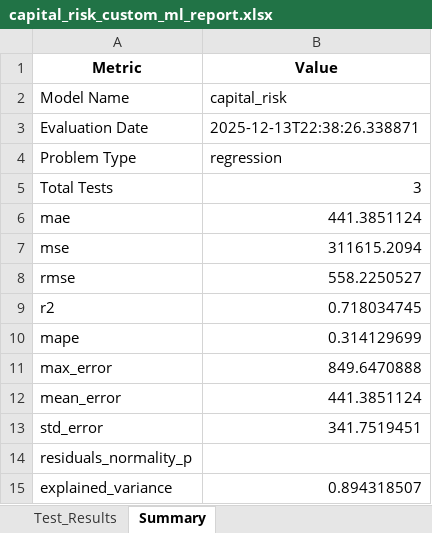
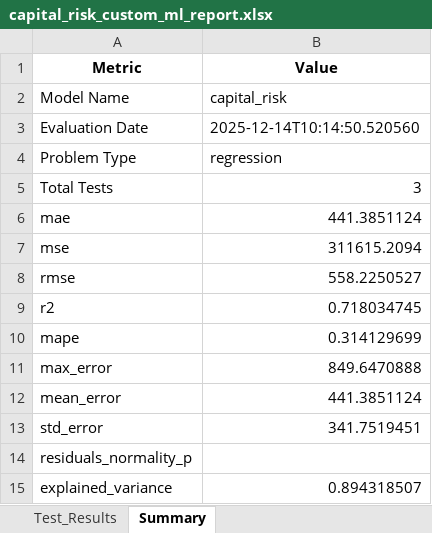
Before and after one commit to yourstrulyMayank/model_eval_4, an Excel workbook: uploads/capital_risk/capital_risk_custom_ml_report.xlsx, sheet Summary, drawn as a sheet; values as stored, in another font and other column widths than the file's, no borders; the diff names each change by its address in the sheet, - before the commit and + after, or states it on an @@ line.

```diff
--- a/uploads/capital_risk/capital_risk_custom_ml_report.xlsx (sheet Summary)
+++ b/uploads/capital_risk/capital_risk_custom_ml_report.xlsx (sheet Summary)
-B3 (Value): 2025-12-13T22:38:26.338871
+B3 (Value): 2025-12-14T10:14:50.520560
```
Also changed, not shown: 5 other files.
